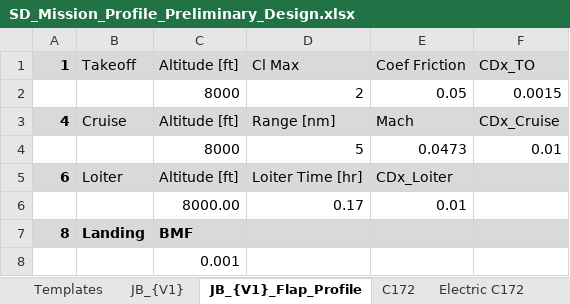
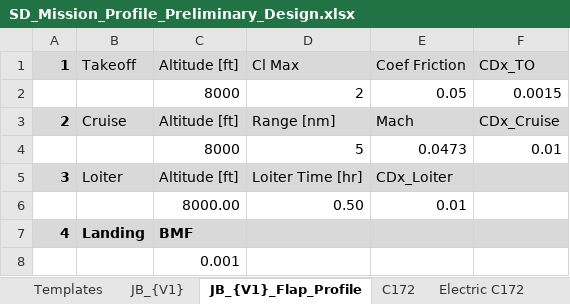
Before and after one commit to NoahJudelson/Team06_SeniorProj, an Excel workbook: USE_THIS_DESIGN_CODE/Input Excel Sheets/Mission Profiles/SD_Mission_Profile_Preliminary_Design.xlsx, sheet JB_{V1}_Flap_Profile, drawn as a sheet; values as stored, in another font and other column widths than the file's, no borders; conditional formats not drawn; the diff names each change by its address in the sheet, - before the commit and + after, or states it on an @@ line.

```diff
--- a/USE_THIS_DESIGN_CODE/Input Excel Sheets/Mission Profiles/SD_Mission_Profile_Preliminary_Design.xlsx (sheet JB_{V1}_Flap_Profile)
+++ b/USE_THIS_DESIGN_CODE/Input Excel Sheets/Mission Profiles/SD_Mission_Profile_Preliminary_Design.xlsx (sheet JB_{V1}_Flap_Profile)
-A3: 4
+A3: 2
-A5: 6
+A5: 3
-D6: 0.17
+D6: 0.50
-A7: 8
+A7: 4
```
Also changed, not shown: 2 other files.
